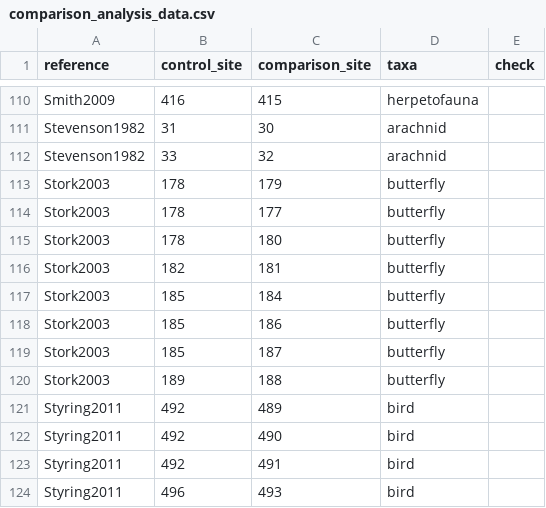
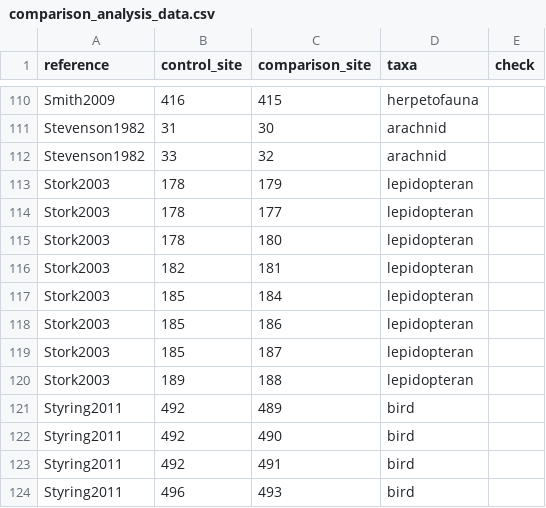
Before and after one commit to weecology/experimental-rads, a CSV file: comparison_analysis_data.csv, drawn as a sheet; only a part is shown, gaps mark what is left out.

```diff
--- a/comparison_analysis_data.csv
+++ b/comparison_analysis_data.csv
@@ -112,10 +112,10 @@ Stevenson1982,31,30,arachnid,
 Stevenson1982,33,32,arachnid,
-Stork2003,178,179,butterfly,
-Stork2003,178,177,butterfly,
-Stork2003,178,180,butterfly,
-Stork2003,182,181,butterfly,
-Stork2003,185,184,butterfly,
-Stork2003,185,186,butterfly,
-Stork2003,185,187,butterfly,
-Stork2003,189,188,butterfly,
+Stork2003,178,179,lepidopteran,
+Stork2003,178,177,lepidopteran,
+Stork2003,178,180,lepidopteran,
+Stork2003,182,181,lepidopteran,
+Stork2003,185,184,lepidopteran,
+Stork2003,185,186,lepidopteran,
+Stork2003,185,187,lepidopteran,
+Stork2003,189,188,lepidopteran,
 Styring2011,492,489,bird,
```
Also changed, not shown: community_analysis_data.csv, experiments_analysis_data.csv, 1 other file.
